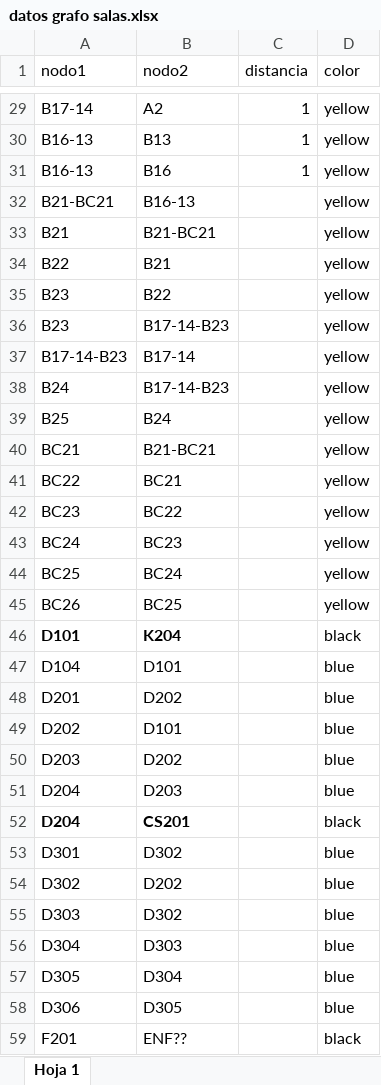
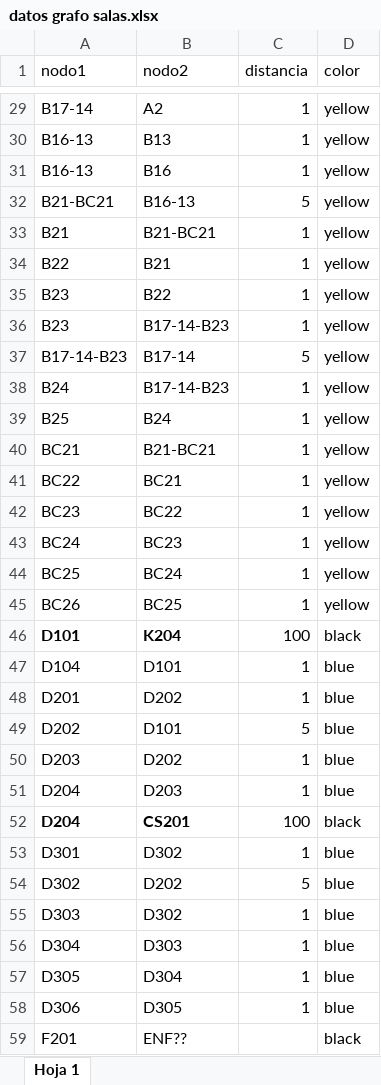
Before and after one commit to ganguloo/IPre20232Calendario, an Excel workbook: Datos/datos grafo salas.xlsx, sheet Hoja 1, drawn as a sheet; only a part is shown, gaps mark what is left out; values as stored, in another font and other column widths than the file's, no borders; charts and pictures not drawn; the diff covers the shown part only; the diff names each change by its address in the sheet, - before the commit and + after, or states it on an @@ line.

```diff
--- a/Datos/datos grafo salas.xlsx (sheet Hoja 1)
+++ b/Datos/datos grafo salas.xlsx (sheet Hoja 1)
-C32 (distancia): (empty)
+C32 (distancia): 5
-C33:C36 (distancia): (empty)
+C33:C36 (distancia): 1
-C37 (distancia): (empty)
+C37 (distancia): 5
-C38:C45 (distancia): (empty)
+C38:C45 (distancia): 1
-C46 (distancia): (empty)
+C46 (distancia): 100
-C47:C48 (distancia): (empty)
+C47:C48 (distancia): 1
-C49 (distancia): (empty)
+C49 (distancia): 5
-C50:C51 (distancia): (empty)
+C50:C51 (distancia): 1
-C52 (distancia): (empty)
+C52 (distancia): 100
-C53 (distancia): (empty)
+C53 (distancia): 1
-C54 (distancia): (empty)
+C54 (distancia): 5
-C55:C58 (distancia): (empty)
+C55:C58 (distancia): 1
```
Also changed, not shown: 1 added row, 1 removed row and 138 edited cells elsewhere in this sheet.
